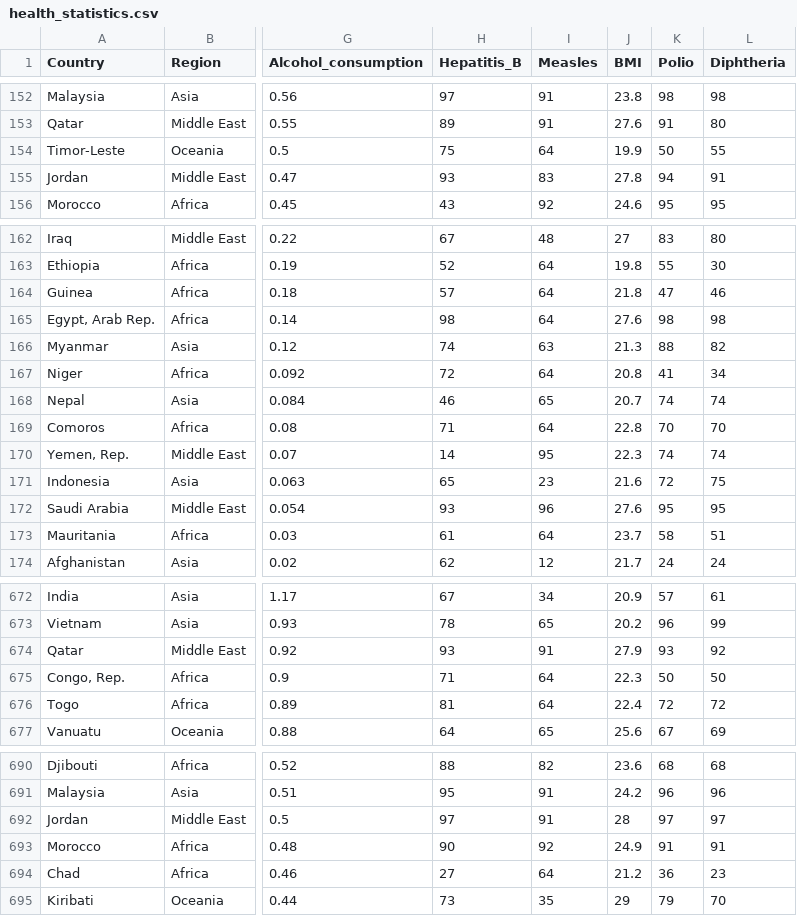
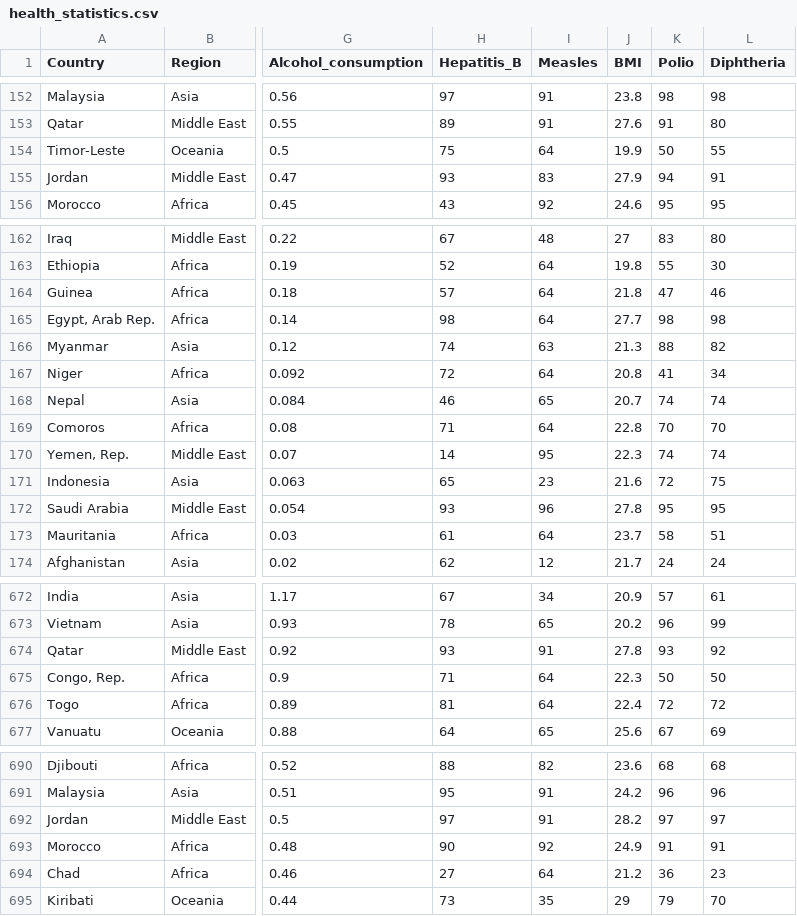
Before and after one commit to dnav0/FIT3179, a CSV file: data_vis_2/data/health_statistics.csv, drawn as a sheet; only a part is shown, gaps mark what is left out; the diff covers the shown part only; the diff names each change by its address in the sheet, - before the commit and + after, or states it on an @@ line.

Commit message:
fix: data updates

```diff
--- a/data_vis_2/data/health_statistics.csv
+++ b/data_vis_2/data/health_statistics.csv
-J155 (BMI): 27.8
+J155 (BMI): 27.9
-J165 (BMI): 27.6
+J165 (BMI): 27.7
-J172 (BMI): 27.6
+J172 (BMI): 27.8
-J674 (BMI): 27.9
+J674 (BMI): 27.8
-J692 (BMI): 28
+J692 (BMI): 28.2
```
Also changed, not shown: 5 edited cells elsewhere in this file, 1 other file.
